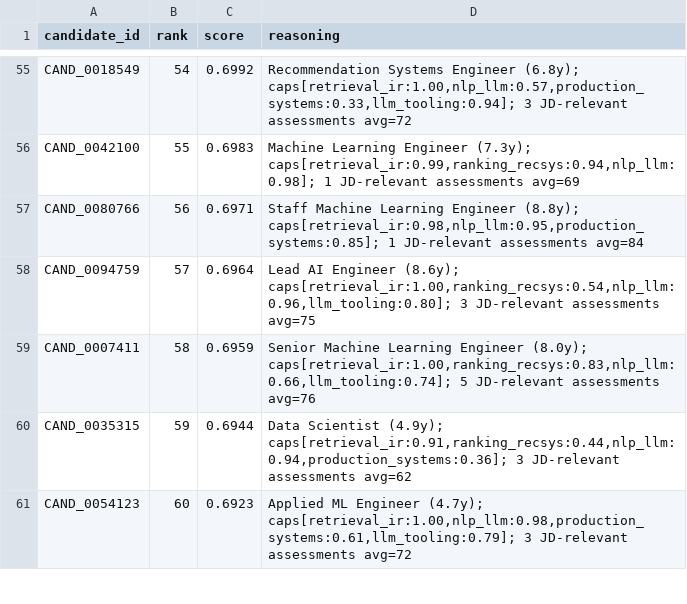
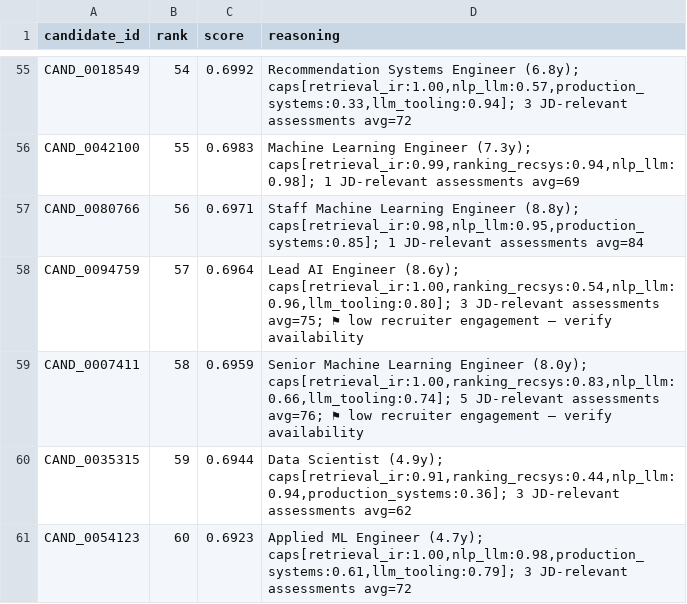
Before and after one commit to Venuenugula/IntelliHire, a CSV file: challenge/submission.csv, drawn as a sheet; only a part is shown, gaps mark what is left out.

```diff
--- a/challenge/submission.csv
+++ b/challenge/submission.csv
@@ -57,4 +57,4 @@ CAND_0042100,55,0.6983,"Machine Learning Engineer (7.3y); caps[retrieval_ir:0.99
 CAND_0080766,56,0.6971,"Staff Machine Learning Engineer (8.8y); caps[retrieval_ir:0.98,nlp_llm:0.95,production_systems:0.85]; 1 JD-relevant assessments avg=84"
-CAND_0094759,57,0.6964,"Lead AI Engineer (8.6y); caps[retrieval_ir:1.00,ranking_recsys:0.54,nlp_llm:0.96,llm_tooling:0.80]; 3 JD-relevant assessments avg=75"
-CAND_0007411,58,0.6959,"Senior Machine Learning Engineer (8.0y); caps[retrieval_ir:1.00,ranking_recsys:0.83,nlp_llm:0.66,llm_tooling:0.74]; 5 JD-relevant assessments avg=76"
+CAND_0094759,57,0.6964,"Lead AI Engineer (8.6y); caps[retrieval_ir:1.00,ranking_recsys:0.54,nlp_llm:0.96,llm_tooling:0.80]; 3 JD-relevant assessments avg=75; ⚑ low recruiter engagement — verify availability"
+CAND_0007411,58,0.6959,"Senior Machine Learning Engineer (8.0y); caps[retrieval_ir:1.00,ranking_recsys:0.83,nlp_llm:0.66,llm_tooling:0.74]; 5 JD-relevant assessments avg=76; ⚑ low recruiter engagement — verify availability"
 CAND_0035315,59,0.6944,"Data Scientist (4.9y); caps[retrieval_ir:0.91,ranking_recsys:0.44,nlp_llm:0.94,production_systems:0.36]; 3 JD-relevant assessments avg=62"
```
Also changed, not shown: 4 other files.
